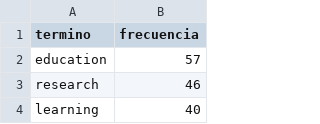
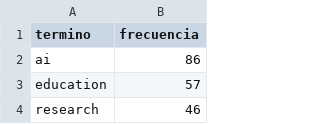
Before and after one commit to CIRCA2004/seguimiento-analisis-algoritmos, a CSV file: resultados/frecuencias_ordenadas.csv, drawn as a sheet; only a part is shown; the shorter side is filled out with more unchanged rows.

```diff
--- a/resultados/frecuencias_ordenadas.csv
+++ b/resultados/frecuencias_ordenadas.csv
@@ -1,2 +1,3 @@
 termino,frecuencia
+ai,86
 education,57
```
Also changed, not shown: resultados/estado_articulos.csv, resultados/top15_por_algoritmo.csv, 8 other files.
